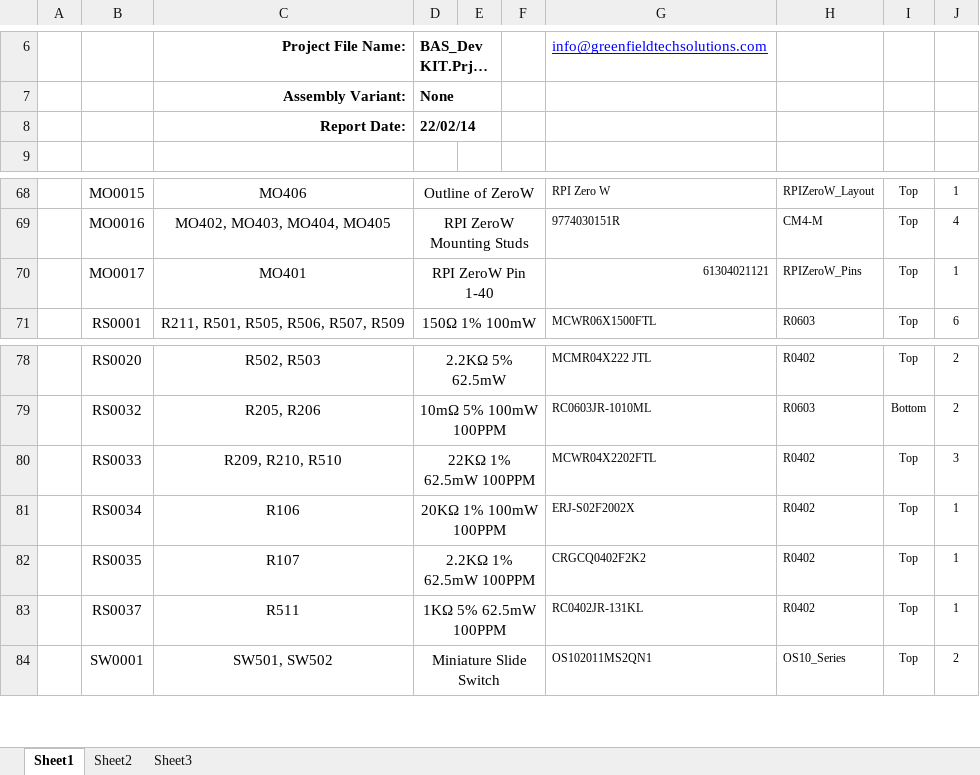
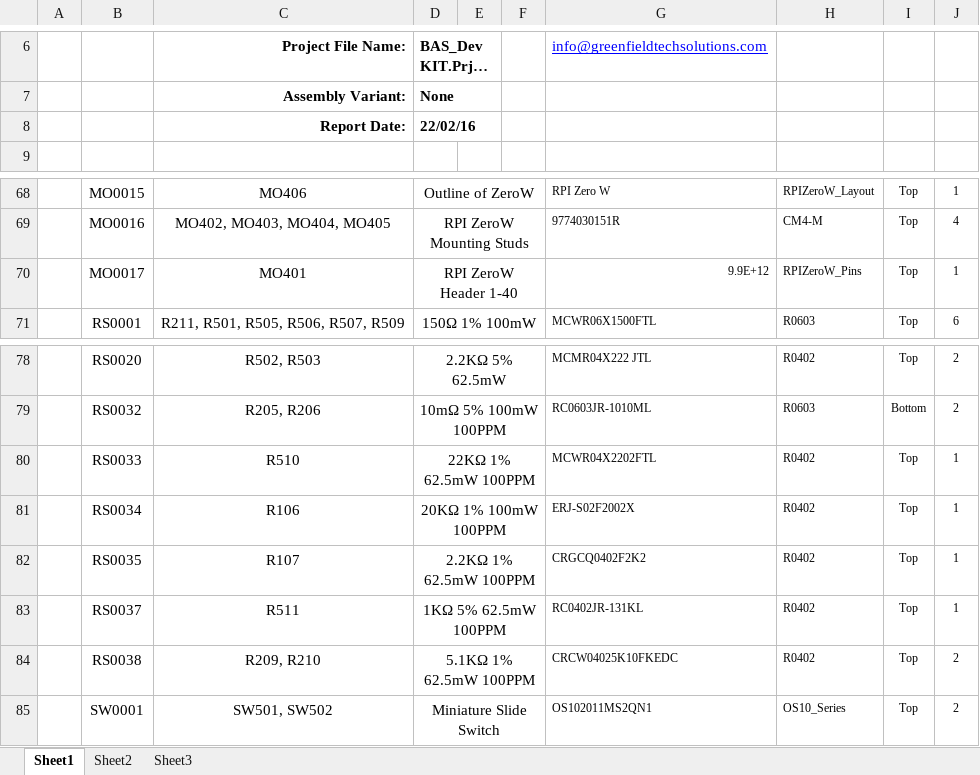
Before and after one commit to functionland/box-pcb, an Excel workbook: Production/BAS-DevKIT-0.4/P234_0.4_BAS_DevKIT_BOM.xlsx, sheet Sheet1, drawn as a sheet; only a part is shown, gaps mark what is left out; long unchanged cells end in …; values as stored, in another font and other column widths than the file's, no borders; charts and pictures not drawn; the diff names each change by its address in the sheet, - before the commit and + after, or states it on an @@ line.

```diff
--- a/Production/BAS-DevKIT-0.4/P234_0.4_BAS_DevKIT_BOM.xlsx (sheet Sheet1)
+++ b/Production/BAS-DevKIT-0.4/P234_0.4_BAS_DevKIT_BOM.xlsx (sheet Sheet1)
-D8: 22/02/14
+D8: 22/02/16
-D70: RPI ZeroW Pin 1-40
+D70: RPI ZeroW Header 1-40
-G70: 61304021121
+G70: 9.9E+12
-C80: R209, R210, R510
+C80: R510
-J80: 3
+J80: 1
+row 84:  | RS0038 | R209, R210 | 5.1KΩ 1% 62.5mW 100PPM |  |  | CRCW04025K10FKEDC | R0402 | Top | 2
```
Also changed, not shown: 36 other files.
